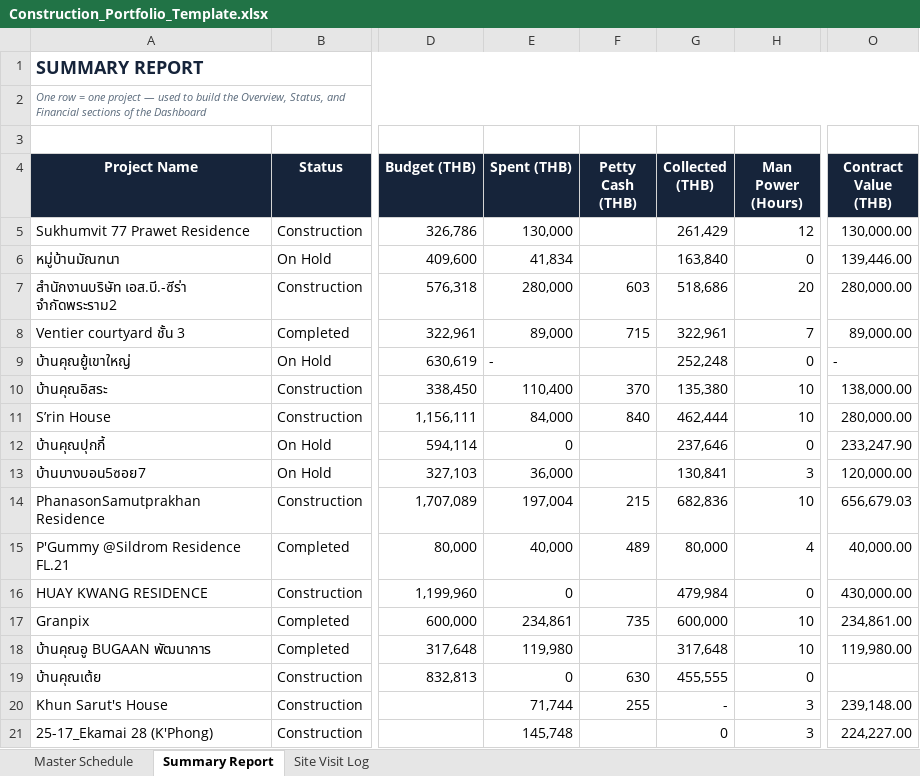
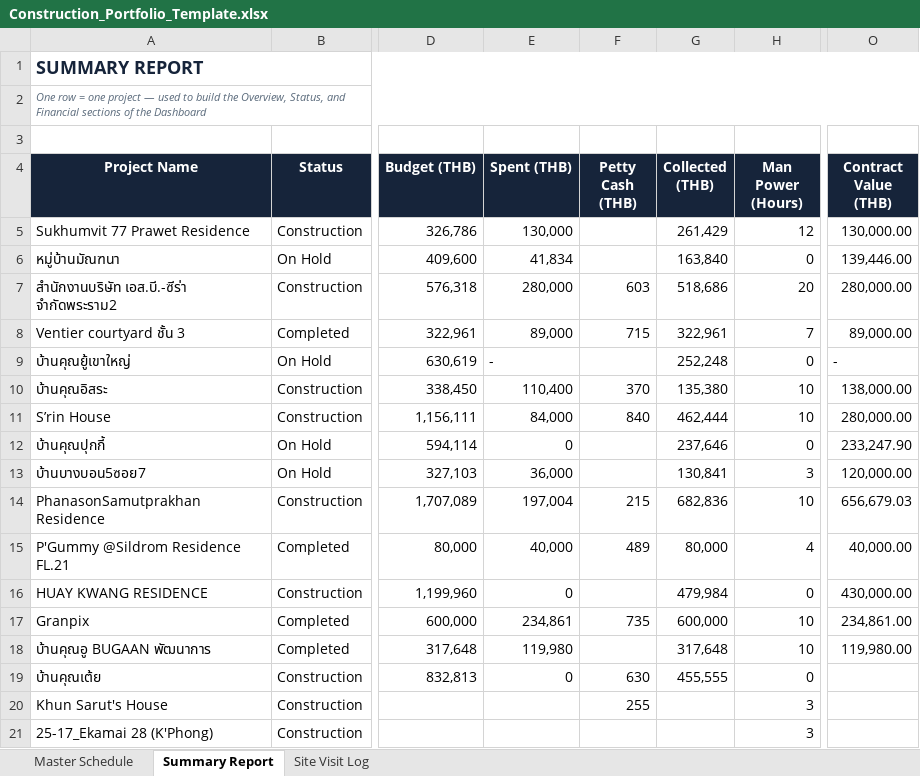
Before and after one commit to wyuwachotiphan-crypto/CM-Dashborad, an Excel workbook: Construction_Portfolio_Template.xlsx, sheet Summary Report, drawn as a sheet; only a part is shown, gaps mark what is left out; values as stored, in another font and other column widths than the file's, no borders; the diff names each change by its address in the sheet, - before the commit and + after, or states it on an @@ line.

Commit message:
Add files via upload

```diff
--- a/Construction_Portfolio_Template.xlsx (sheet Summary Report)
+++ b/Construction_Portfolio_Template.xlsx (sheet Summary Report)
-E20 (Spent (THB)): 71,744
+E20 (Spent (THB)): (empty)
-G20 (Collected (THB)): -
+G20 (Collected (THB)): (empty)
-O20 (Contract Value (THB)): 239,148.00
+O20 (Contract Value (THB)): (empty)
-E21 (Spent (THB)): 145,748
+E21 (Spent (THB)): (empty)
-G21 (Collected (THB)): 0
+G21 (Collected (THB)): (empty)
-O21 (Contract Value (THB)): 224,227.00
+O21 (Contract Value (THB)): (empty)
```
